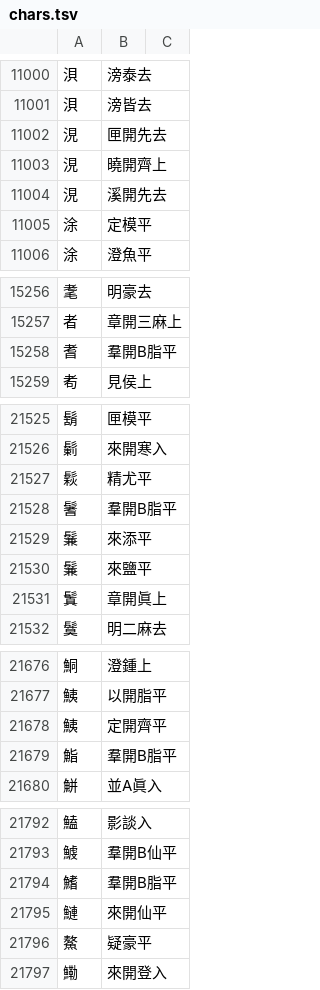
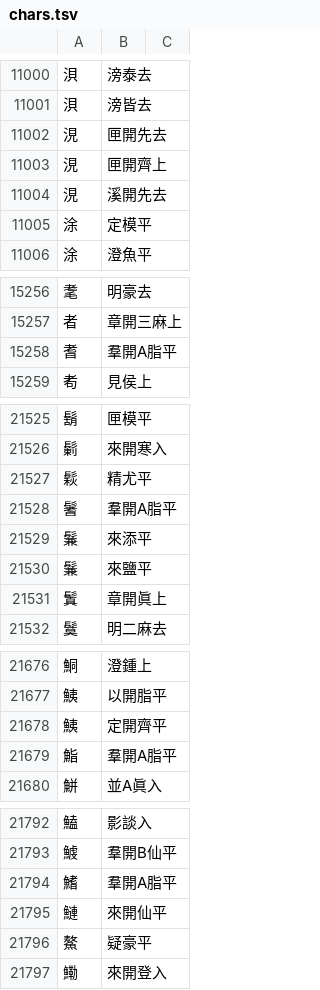
Before and after one commit to nk2028/rime-dict-source, a TSV file: chars.tsv, drawn as a sheet; only a part is shown, gaps mark what is left out; the diff covers the shown part only.

```diff
--- a/chars.tsv
+++ b/chars.tsv
@@ -11002,3 +11002,3 @@
 涀	匣開先去
-涀	曉開齊上
+涀	匣開齊上
 涀	溪開先去
@@ -15257,3 +15257,3 @@
 者	章開三麻上
-耆	羣開B脂平
+耆	羣開A脂平
 耇	見侯上
@@ -21527,3 +21527,3 @@
 鬏	精尤平
-鬐	羣開B脂平
+鬐	羣開A脂平
 鬑	來添平
@@ -21678,3 +21678,3 @@
 鮧	定開齊平
-鮨	羣開B脂平
+鮨	羣開A脂平
 鮩	並A眞入
@@ -21793,3 +21793,3 @@
 鰬	羣開B仙平
-鰭	羣開B脂平
+鰭	羣開A脂平
 鰱	來開仙平
```
Also changed, not shown: 2 added rows, 2 removed rows and 11 edited cells elsewhere in this file, 1 other file.
